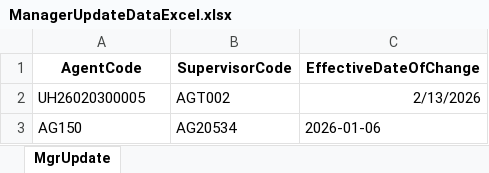
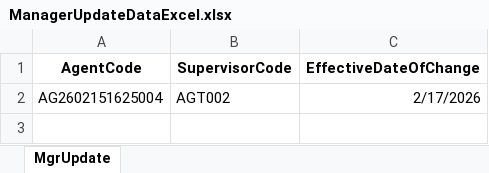
Before and after one commit to vishalkhedkar533/hms, an Excel workbook: Jobs/Tasks/FileProcess/ManagerUpdateDataExcel.xlsx, sheet MgrUpdate, drawn as a sheet; values as stored, in another font and other column widths than the file's, no borders; the diff names each change by its address in the sheet, - before the commit and + after, or states it on an @@ line.

Commit message:
Add bulk agent status update via temp_status_update table

```diff
--- a/Jobs/Tasks/FileProcess/ManagerUpdateDataExcel.xlsx (sheet MgrUpdate)
+++ b/Jobs/Tasks/FileProcess/ManagerUpdateDataExcel.xlsx (sheet MgrUpdate)
-A2 (AgentCode): UH26020300005
+A2 (AgentCode): AG2602151625004
-C2 (EffectiveDateOfChange): 2/13/2026
+C2 (EffectiveDateOfChange): 2/17/2026
-row 3: AG150 | AG20534 | 2026-01-06
```
Also changed, not shown: 7 other files.
